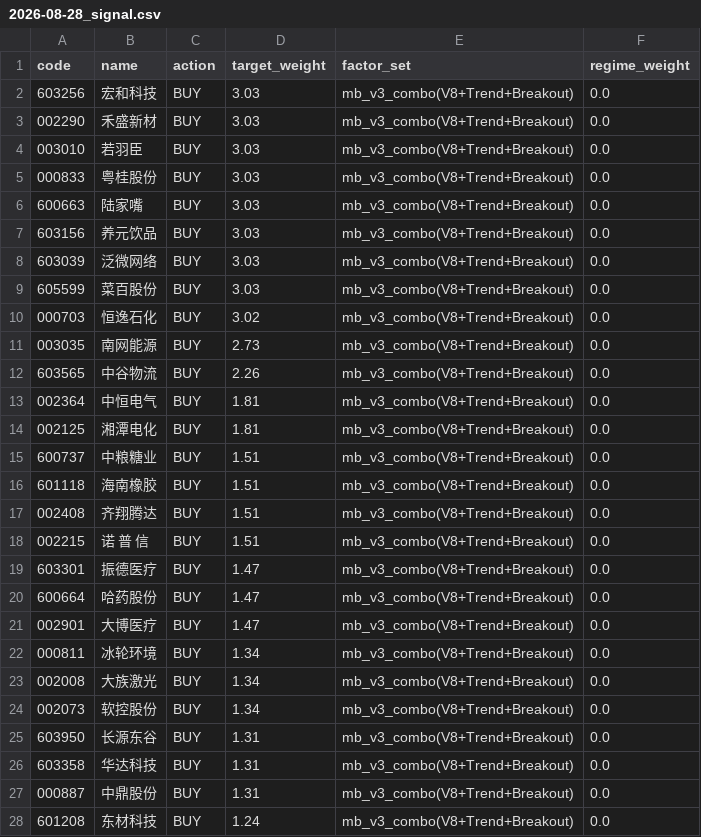
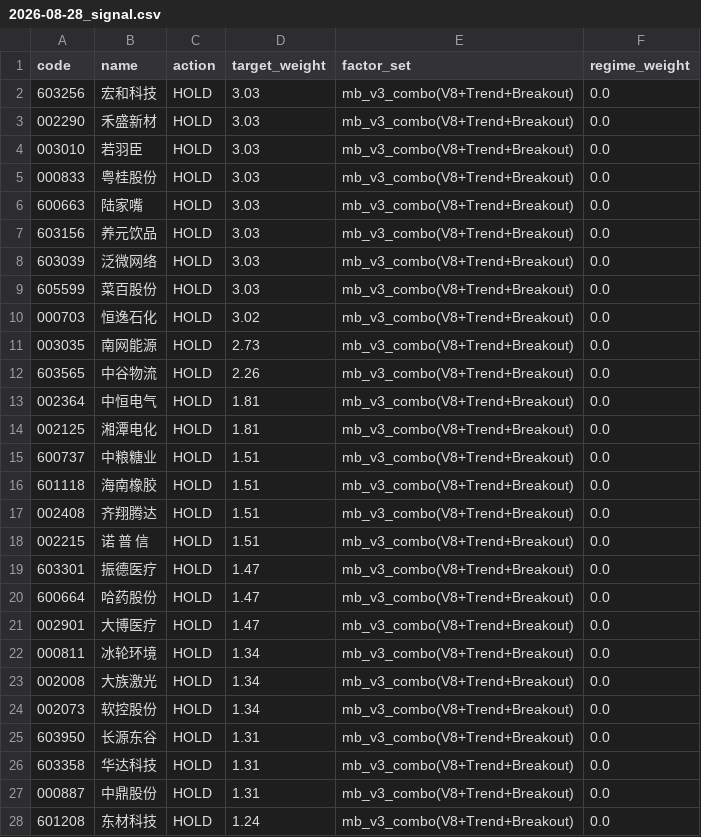
Before and after one commit to Dane666/work, a CSV file: data/signals/2026-08-28_signal.csv, drawn as a sheet; only a part is shown; the diff covers the shown part only.

```diff
--- a/data/signals/2026-08-28_signal.csv
+++ b/data/signals/2026-08-28_signal.csv
@@ -1,28 +1,28 @@
 code,name,action,target_weight,factor_set,regime_weight
-603256,宏和科技,BUY,3.03,mb_v3_combo(V8+Trend+Breakout),0.0
-002290,禾盛新材,BUY,3.03,mb_v3_combo(V8+Trend+Breakout),0.0
-003010,若羽臣,BUY,3.03,mb_v3_combo(V8+Trend+Breakout),0.0
-000833,粤桂股份,BUY,3.03,mb_v3_combo(V8+Trend+Breakout),0.0
-600663,陆家嘴,BUY,3.03,mb_v3_combo(V8+Trend+Breakout),0.0
-603156,养元饮品,BUY,3.03,mb_v3_combo(V8+Trend+Breakout),0.0
-603039,泛微网络,BUY,3.03,mb_v3_combo(V8+Trend+Breakout),0.0
-605599,菜百股份,BUY,3.03,mb_v3_combo(V8+Trend+Breakout),0.0
-000703,恒逸石化,BUY,3.02,mb_v3_combo(V8+Trend+Breakout),0.0
-003035,南网能源,BUY,2.73,mb_v3_combo(V8+Trend+Breakout),0.0
-603565,中谷物流,BUY,2.26,mb_v3_combo(V8+Trend+Breakout),0.0
-002364,中恒电气,BUY,1.81,mb_v3_combo(V8+Trend+Breakout),0.0
-002125,湘潭电化,BUY,1.81,mb_v3_combo(V8+Trend+Breakout),0.0
-600737,中粮糖业,BUY,1.51,mb_v3_combo(V8+Trend+Breakout),0.0
-601118,海南橡胶,BUY,1.51,mb_v3_combo(V8+Trend+Breakout),0.0
-002408,齐翔腾达,BUY,1.51,mb_v3_combo(V8+Trend+Breakout),0.0
-002215,诺 普 信,BUY,1.51,mb_v3_combo(V8+Trend+Breakout),0.0
-603301,振德医疗,BUY,1.47,mb_v3_combo(V8+Trend+Breakout),0.0
-600664,哈药股份,BUY,1.47,mb_v3_combo(V8+Trend+Breakout),0.0
-002901,大博医疗,BUY,1.47,mb_v3_combo(V8+Trend+Breakout),0.0
-000811,冰轮环境,BUY,1.34,mb_v3_combo(V8+Trend+Breakout),0.0
-002008,大族激光,BUY,1.34,mb_v3_combo(V8+Trend+Breakout),0.0
-002073,软控股份,BUY,1.34,mb_v3_combo(V8+Trend+Breakout),0.0
-603950,长源东谷,BUY,1.31,mb_v3_combo(V8+Trend+Breakout),0.0
-603358,华达科技,BUY,1.31,mb_v3_combo(V8+Trend+Breakout),0.0
-000887,中鼎股份,BUY,1.31,mb_v3_combo(V8+Trend+Breakout),0.0
-601208,东材科技,BUY,1.24,mb_v3_combo(V8+Trend+Breakout),0.0
+603256,宏和科技,HOLD,3.03,mb_v3_combo(V8+Trend+Breakout),0.0
+002290,禾盛新材,HOLD,3.03,mb_v3_combo(V8+Trend+Breakout),0.0
+003010,若羽臣,HOLD,3.03,mb_v3_combo(V8+Trend+Breakout),0.0
+000833,粤桂股份,HOLD,3.03,mb_v3_combo(V8+Trend+Breakout),0.0
+600663,陆家嘴,HOLD,3.03,mb_v3_combo(V8+Trend+Breakout),0.0
+603156,养元饮品,HOLD,3.03,mb_v3_combo(V8+Trend+Breakout),0.0
+603039,泛微网络,HOLD,3.03,mb_v3_combo(V8+Trend+Breakout),0.0
+605599,菜百股份,HOLD,3.03,mb_v3_combo(V8+Trend+Breakout),0.0
+000703,恒逸石化,HOLD,3.02,mb_v3_combo(V8+Trend+Breakout),0.0
+003035,南网能源,HOLD,2.73,mb_v3_combo(V8+Trend+Breakout),0.0
+603565,中谷物流,HOLD,2.26,mb_v3_combo(V8+Trend+Breakout),0.0
+002364,中恒电气,HOLD,1.81,mb_v3_combo(V8+Trend+Breakout),0.0
+002125,湘潭电化,HOLD,1.81,mb_v3_combo(V8+Trend+Breakout),0.0
+600737,中粮糖业,HOLD,1.51,mb_v3_combo(V8+Trend+Breakout),0.0
+601118,海南橡胶,HOLD,1.51,mb_v3_combo(V8+Trend+Breakout),0.0
+002408,齐翔腾达,HOLD,1.51,mb_v3_combo(V8+Trend+Breakout),0.0
+002215,诺 普 信,HOLD,1.51,mb_v3_combo(V8+Trend+Breakout),0.0
+603301,振德医疗,HOLD,1.47,mb_v3_combo(V8+Trend+Breakout),0.0
+600664,哈药股份,HOLD,1.47,mb_v3_combo(V8+Trend+Breakout),0.0
+002901,大博医疗,HOLD,1.47,mb_v3_combo(V8+Trend+Breakout),0.0
+000811,冰轮环境,HOLD,1.34,mb_v3_combo(V8+Trend+Breakout),0.0
+002008,大族激光,HOLD,1.34,mb_v3_combo(V8+Trend+Breakout),0.0
+002073,软控股份,HOLD,1.34,mb_v3_combo(V8+Trend+Breakout),0.0
+603950,长源东谷,HOLD,1.31,mb_v3_combo(V8+Trend+Breakout),0.0
+603358,华达科技,HOLD,1.31,mb_v3_combo(V8+Trend+Breakout),0.0
+000887,中鼎股份,HOLD,1.31,mb_v3_combo(V8+Trend+Breakout),0.0
+601208,东材科技,HOLD,1.24,mb_v3_combo(V8+Trend+Breakout),0.0
```
Also changed, not shown: 52 edited cells elsewhere in this file, 1 other file.
